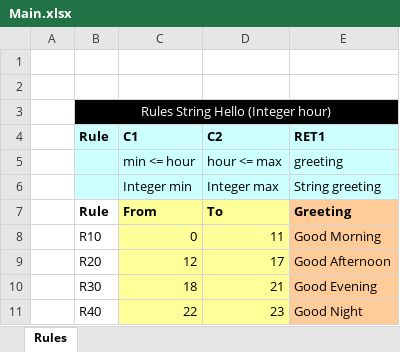
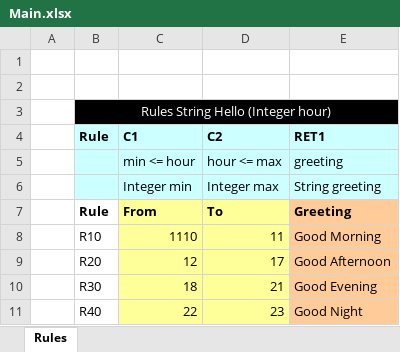
Before and after one commit to BirukEugene/testRepo, an Excel workbook: DESIGN/rules/sp1/Main.xlsx, sheet Rules, drawn as a sheet; values as stored, in another font and other column widths than the file's, no borders; the diff names each change by its address in the sheet, - before the commit and + after, or states it on an @@ line.

Commit message:
Project sp1 is saved. Author: DEFAULT. Type: SAVE.

```diff
--- a/DESIGN/rules/sp1/Main.xlsx (sheet Rules)
+++ b/DESIGN/rules/sp1/Main.xlsx (sheet Rules)
-C8 (C1): 0
+C8 (C1): 1110
```
